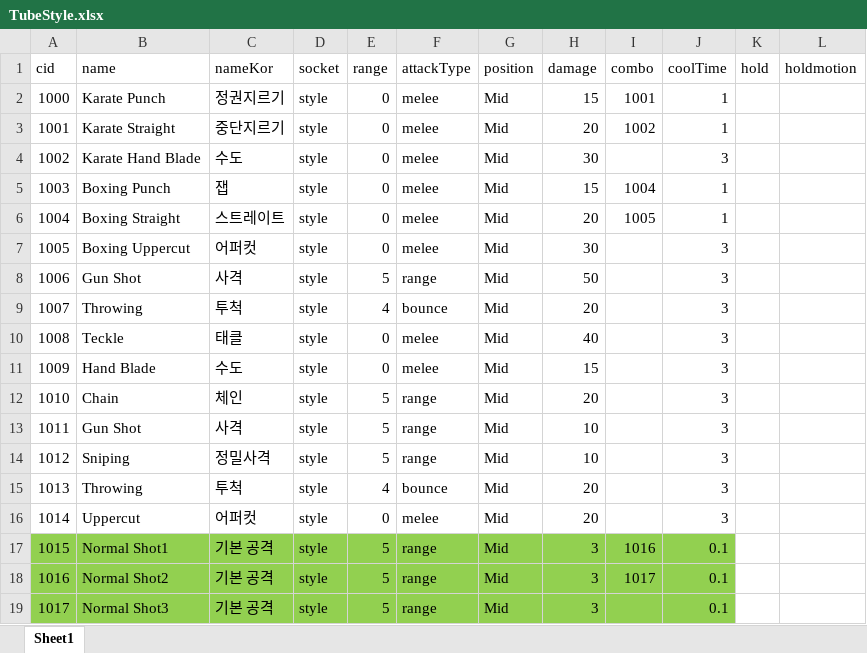
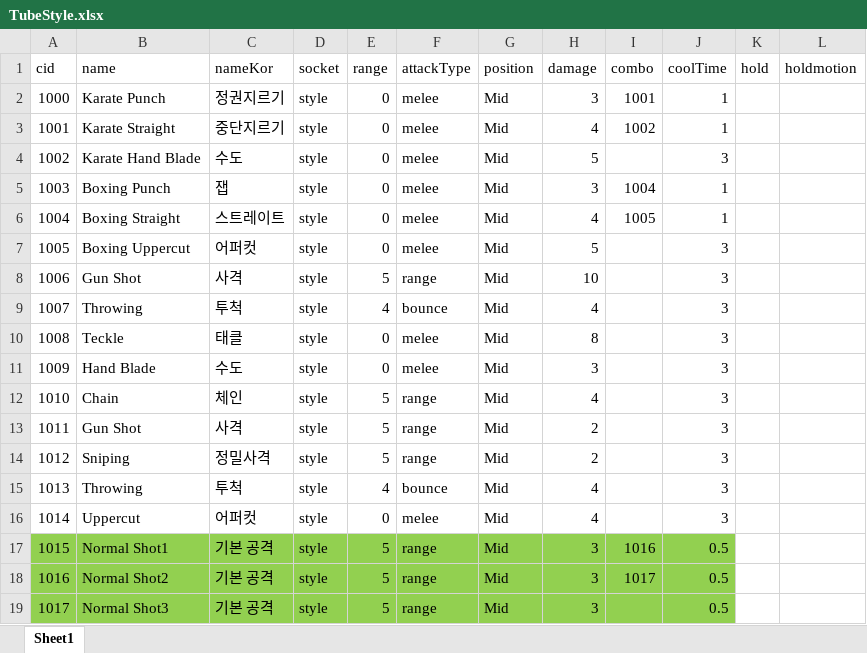
Before and after one commit to WolfPack-1/2D-Side-View-Roguelike, an Excel workbook: DesignDocs/VariableData/TubeStyle.xlsx, sheet Sheet1, drawn as a sheet; values as stored, in another font and other column widths than the file's, no borders; the diff names each change by its address in the sheet, - before the commit and + after, or states it on an @@ line.

```diff
--- a/DesignDocs/VariableData/TubeStyle.xlsx (sheet Sheet1)
+++ b/DesignDocs/VariableData/TubeStyle.xlsx (sheet Sheet1)
-H2 (damage): 15
+H2 (damage): 3
-H3 (damage): 20
+H3 (damage): 4
-H4 (damage): 30
+H4 (damage): 5
-H5 (damage): 15
+H5 (damage): 3
-H6 (damage): 20
+H6 (damage): 4
-H7 (damage): 30
+H7 (damage): 5
-H8 (damage): 50
+H8 (damage): 10
-H9 (damage): 20
+H9 (damage): 4
-H10 (damage): 40
+H10 (damage): 8
-H11 (damage): 15
+H11 (damage): 3
-H12 (damage): 20
+H12 (damage): 4
-H13:H14 (damage): 10
+H13:H14 (damage): 2
-H15:H16 (damage): 20
+H15:H16 (damage): 4
-J17:J19 (coolTime): 0.1
+J17:J19 (coolTime): 0.5
```
Also changed, not shown: DesignDocs/VariableData/TubeCooler.xlsx, DesignDocs/VariableData/TubeEnhancer.xlsx, 36 other files.
